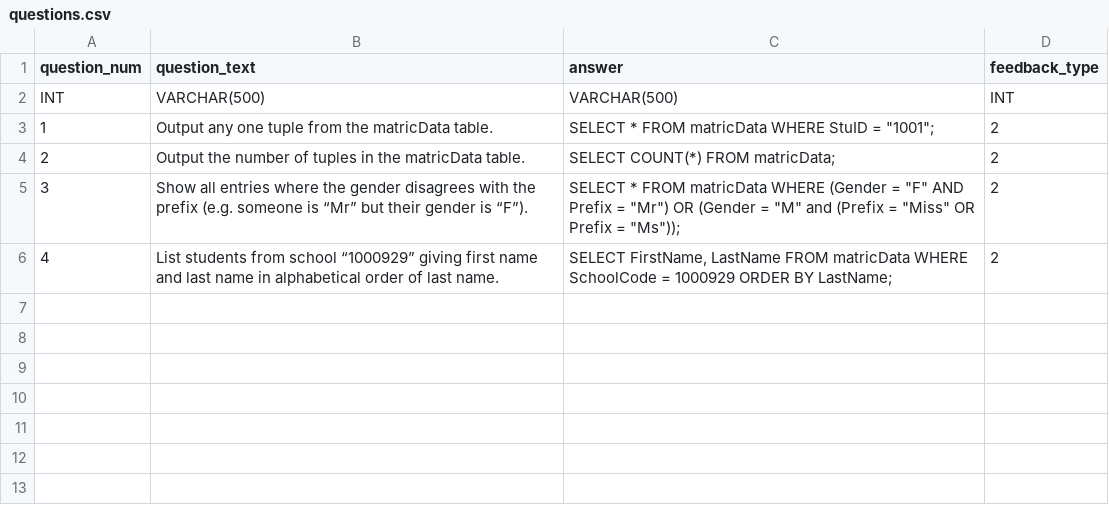
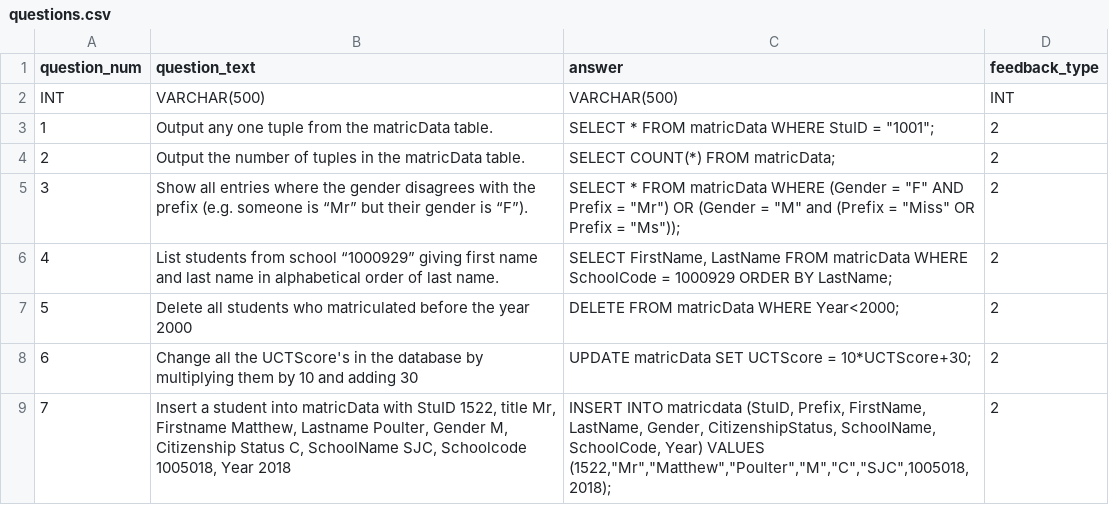
Before and after one commit to angus-mackenzie/SQLmark, a CSV file: questions.csv, drawn as a sheet.

Commit message:
Did testing on update/insert/delete functionalities

```diff
--- a/questions.csv
+++ b/questions.csv
@@ -6 +6,4 @@ INT|VARCHAR(500)|VARCHAR(500)|INT
 4|List students from school “1000929” giving first name and last name in alphabetical order of last name.|SELECT FirstName, LastName FROM matricData WHERE SchoolCode = 1000929 ORDER BY LastName;|2
+5|Delete all students who matriculated before the year 2000|DELETE FROM matricData WHERE Year<2000;|2
+6|Change all the UCTScore's in the database by multiplying them by 10 and adding 30|UPDATE matricData SET UCTScore = 10*UCTScore+30;|2
+7|Insert a student into matricData with StuID 1522, title Mr, Firstname Matthew, Lastname Poulter, Gender M, Citizenship Status C, SchoolName SJC, Schoolcode 1005018, Year 2018|INSERT INTO matricdata (StuID, Prefix, FirstName, LastName, Gender, CitizenshipStatus, SchoolName, SchoolCode, Year) VALUES (1522,"Mr","Matthew","Poulter","M","C","SJC",1005018,2018);|2
```
Also changed, not shown: 5 other files.
